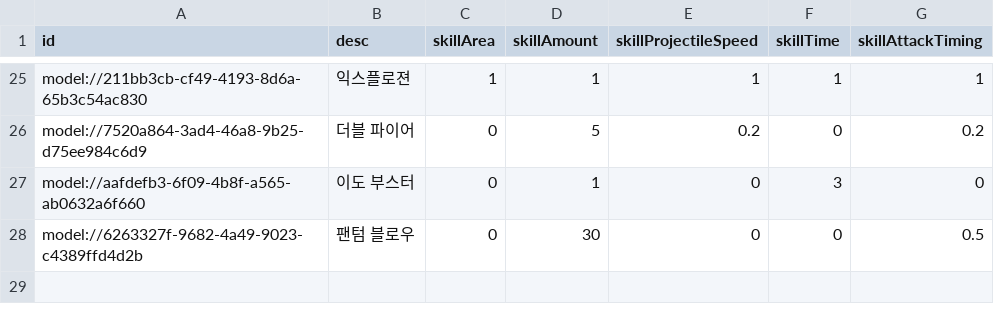
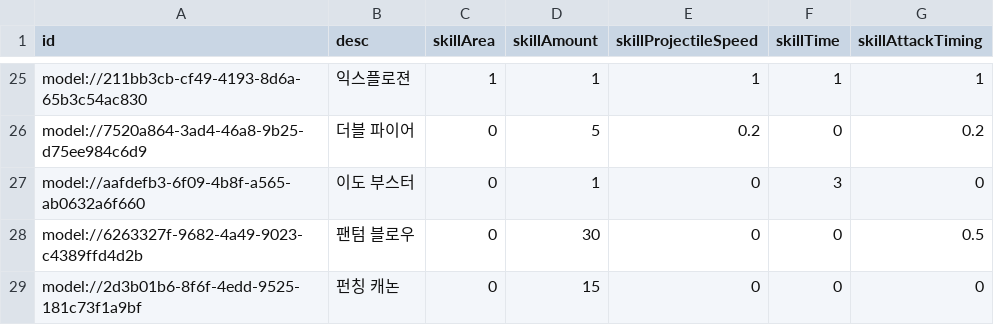
Before and after one commit to treenod-joshua/MapleWorlds, a CSV file: RootDesk/MyDesk/DataSets/Skill.csv, drawn as a sheet; only a part is shown, gaps mark what is left out.

```diff
--- a/RootDesk/MyDesk/DataSets/Skill.csv
+++ b/RootDesk/MyDesk/DataSets/Skill.csv
@@ -28 +28,2 @@ model://aafdefb3-6f09-4b8f-a565-ab0632a6f660,이도 부스터,0,1,0,3,0
 model://6263327f-9682-4a49-9023-c4389ffd4d2b,팬텀 블로우,0,30,0,0,0.5
+model://2d3b01b6-8f6f-4edd-9525-181c73f1a9bf,펀칭 캐논,0,15,0,0,0
```
Also changed, not shown: RootDesk/MyDesk/DataSets/Unit.csv, 5 other files.
